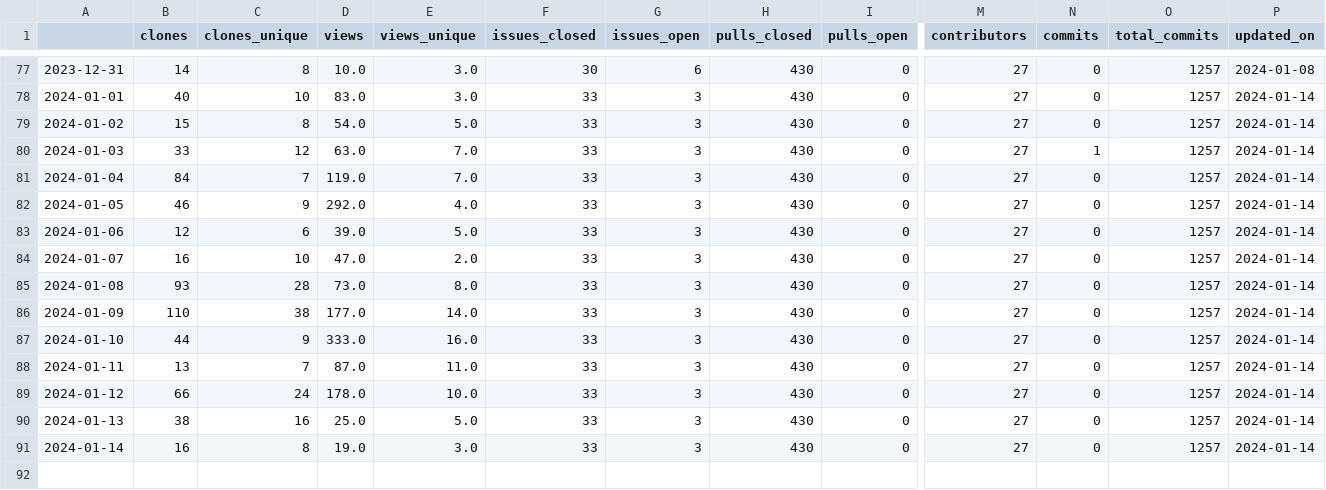
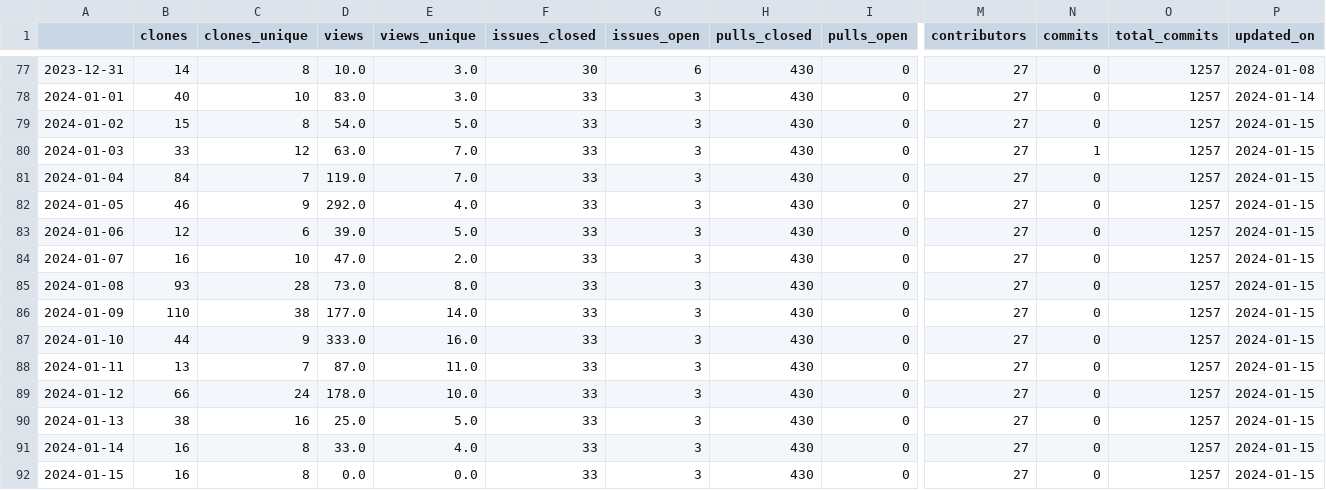
Before and after one commit to malihass/osos, a CSV file: data/pelephysics.csv, drawn as a sheet; only a part is shown, gaps mark what is left out; rows hold the shown columns only; the diff names each change by its address in the sheet, - before the commit and + after, or states it on an @@ line.

```diff
--- a/data/pelephysics.csv
+++ b/data/pelephysics.csv
-P79:P91 (updated_on): 2024-01-14
+P79:P91 (updated_on): 2024-01-15
-D91 (views): 19.0
+D91 (views): 33.0
-E91 (views_unique): 3.0
+E91 (views_unique): 4.0
+row 92: 2024-01-15 | 16 | 8 | 0.0 | 0.0 | 33 | 3 | 430 | 0 | 27 | 0 | 1257 | 2024-01-15
```
Also changed, not shown: data/phase-space-sampling.csv, data/pinnstripes.csv, 10 other files.
